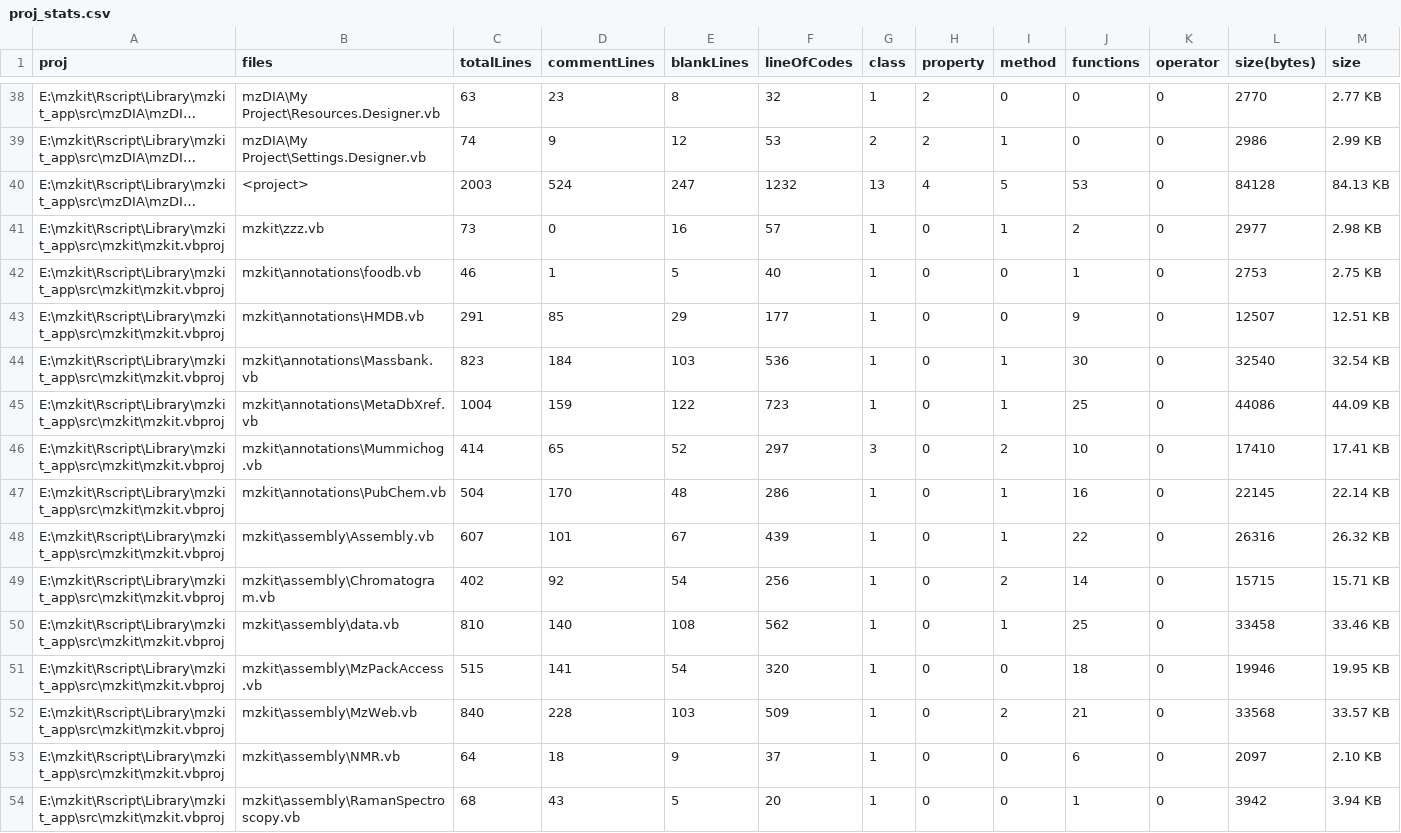
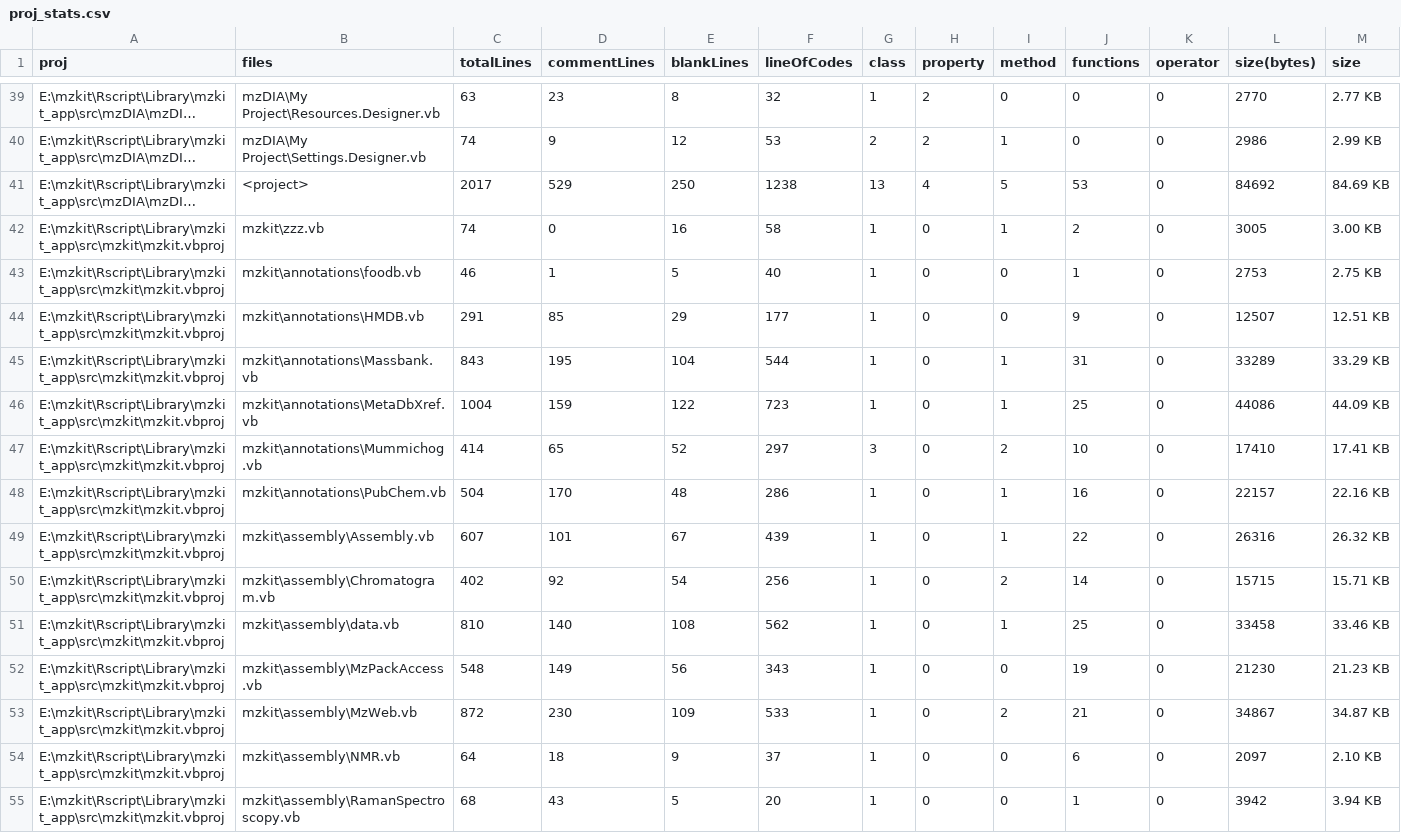
Before and after one commit to xieguigang/mzkit, a CSV file: Rscript/proj_stats.csv, drawn as a sheet; only a part is shown, gaps mark what is left out; long unchanged cells end in …; addresses are those after the commit; the diff covers the shown part only; the diff names each change by its address in the sheet, - before the commit and + after, or states it on an @@ line.

```diff
--- a/Rscript/proj_stats.csv
+++ b/Rscript/proj_stats.csv
-C41 (totalLines): 2003
+C41 (totalLines): 2017
-D41 (commentLines): 524
+D41 (commentLines): 529
-E41 (blankLines): 247
+E41 (blankLines): 250
-F41 (lineOfCodes): 1232
+F41 (lineOfCodes): 1238
-L41 (size(bytes)): 84128
+L41 (size(bytes)): 84692
-M41 (size): 84.13 KB
+M41 (size): 84.69 KB
-C42 (totalLines): 73
+C42 (totalLines): 74
-F42 (lineOfCodes): 57
+F42 (lineOfCodes): 58
-L42 (size(bytes)): 2977
+L42 (size(bytes)): 3005
-M42 (size): 2.98 KB
+M42 (size): 3.00 KB
-C45 (totalLines): 823
+C45 (totalLines): 843
-D45 (commentLines): 184
+D45 (commentLines): 195
-E45 (blankLines): 103
+E45 (blankLines): 104
-F45 (lineOfCodes): 536
+F45 (lineOfCodes): 544
-J45 (functions): 30
+J45 (functions): 31
-L45 (size(bytes)): 32540
+L45 (size(bytes)): 33289
-M45 (size): 32.54 KB
+M45 (size): 33.29 KB
-L48 (size(bytes)): 22145
+L48 (size(bytes)): 22157
-M48 (size): 22.14 KB
+M48 (size): 22.16 KB
-C52 (totalLines): 515
+C52 (totalLines): 548
-D52 (commentLines): 141
+D52 (commentLines): 149
-E52 (blankLines): 54
+E52 (blankLines): 56
-F52 (lineOfCodes): 320
+F52 (lineOfCodes): 343
-J52 (functions): 18
+J52 (functions): 19
-L52 (size(bytes)): 19946
+L52 (size(bytes)): 21230
-M52 (size): 19.95 KB
+M52 (size): 21.23 KB
-C53 (totalLines): 840
+C53 (totalLines): 872
-D53 (commentLines): 228
+D53 (commentLines): 230
-E53 (blankLines): 103
+E53 (blankLines): 109
-F53 (lineOfCodes): 509
+F53 (lineOfCodes): 533
-L53 (size(bytes)): 33568
+L53 (size(bytes)): 34867
-M53 (size): 33.57 KB
+M53 (size): 34.87 KB
```
Also changed, not shown: 1 added row and 82 edited cells elsewhere in this file, 12 other files.
